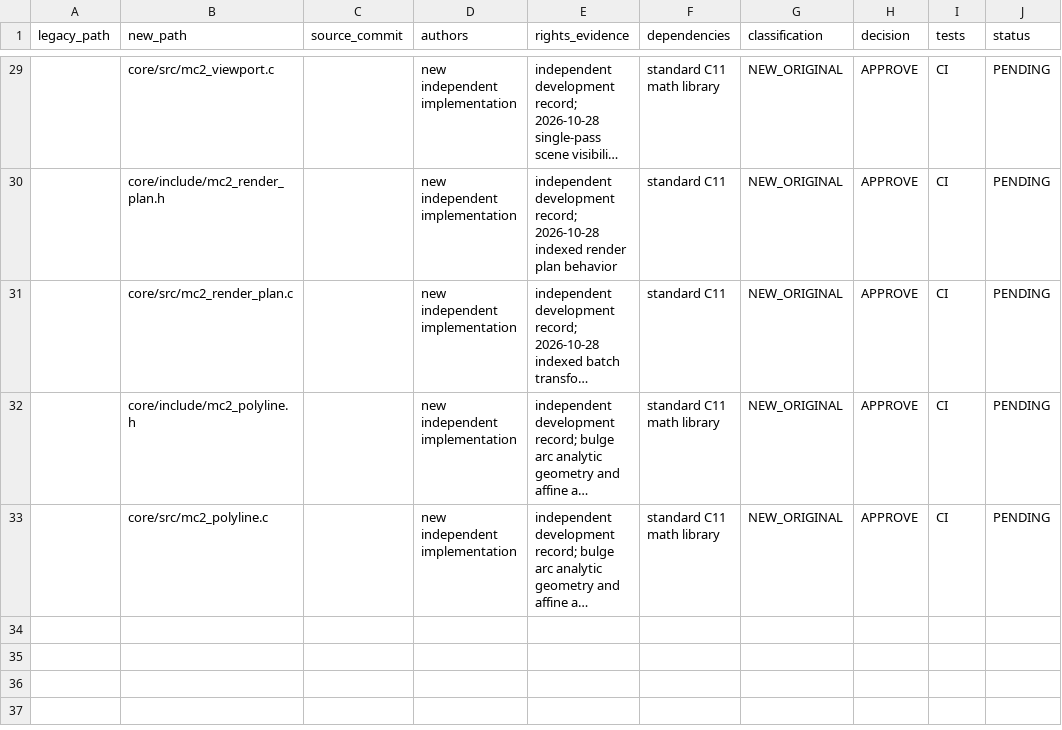
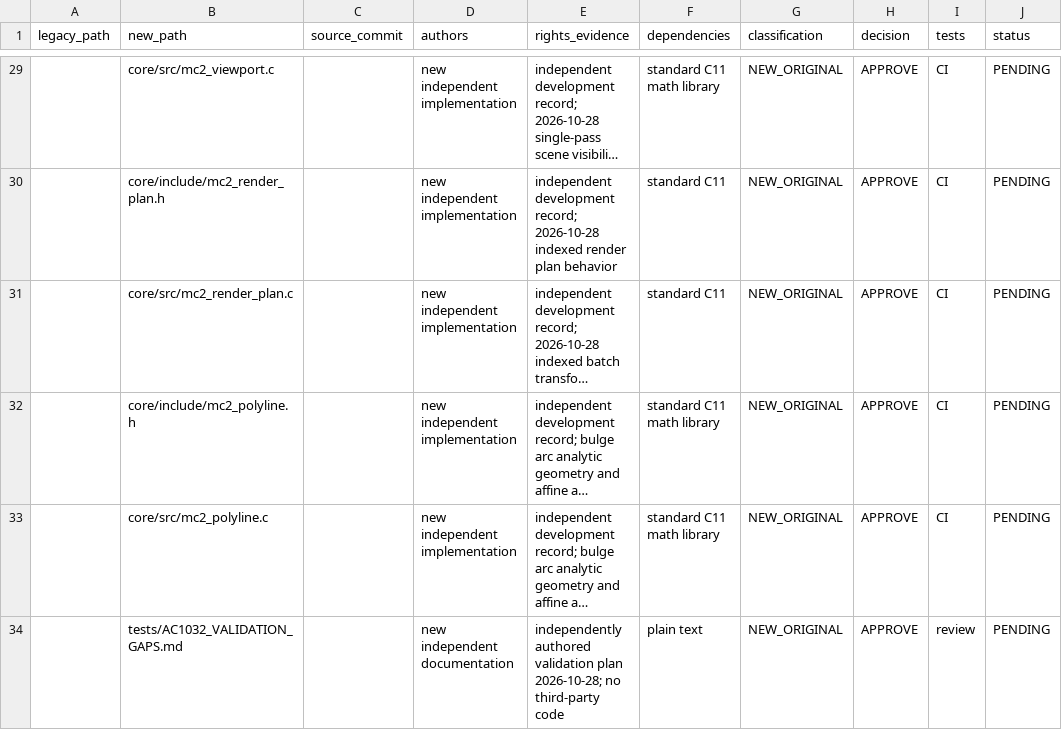
Before and after one commit to santiye2019-lab/MusaCAD, a CSV file: MusaCAD2/migration/TRANSFER_LEDGER.csv, drawn as a sheet; only a part is shown, gaps mark what is left out; long unchanged cells end in …; the diff names each change by its address in the sheet, - before the commit and + after, or states it on an @@ line.

Commit message:
MusaCAD2: record independent AC1032 validation plan provenance

```diff
--- a/MusaCAD2/migration/TRANSFER_LEDGER.csv
+++ b/MusaCAD2/migration/TRANSFER_LEDGER.csv
+row 34:  | tests/AC1032_VALIDATION_GAPS.md |  | new independent documentation | independently authored validation plan 2026-10-28; no third-party code | plain text | NEW_ORIGINAL | APPROVE | review | PENDING
```
